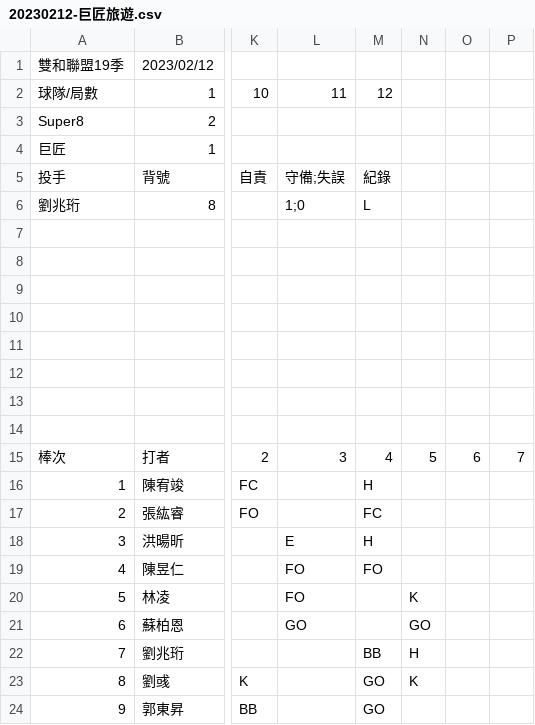
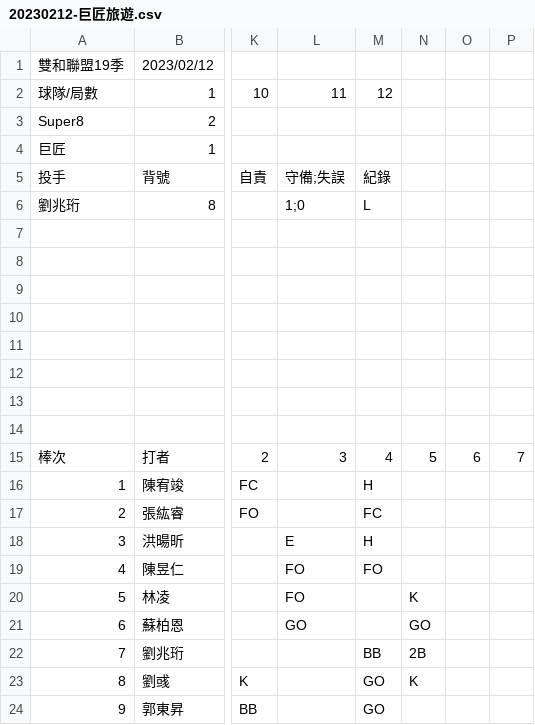
Before and after one commit to super8baseball/super8baseball.github.io, a CSV file: public/resources/20230212-巨匠旅遊.csv, drawn as a sheet; only a part is shown, gaps mark what is left out; the diff names each change by its address in the sheet, - before the commit and + after, or states it on an @@ line.

Commit message:
chore: record update

```diff
--- a/public/resources/20230212-巨匠旅遊.csv
+++ b/public/resources/20230212-巨匠旅遊.csv
-N22: H
+N22: 2B
```
